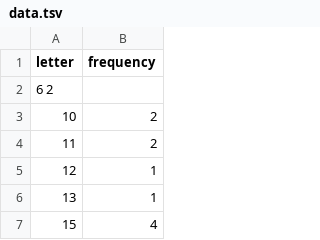
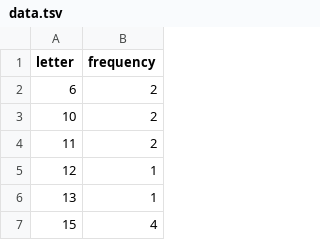
Before and after one commit to MiguelLM-UOC/DataVisualization.github.io, a TSV file: docs/data.tsv, drawn as a sheet; only a part is shown.

Commit message:
Update data.tsv
again

```diff
--- a/docs/data.tsv
+++ b/docs/data.tsv
@@ -1,3 +1,3 @@
 letter	frequency
-6 2
+6	2
 10	2
```
